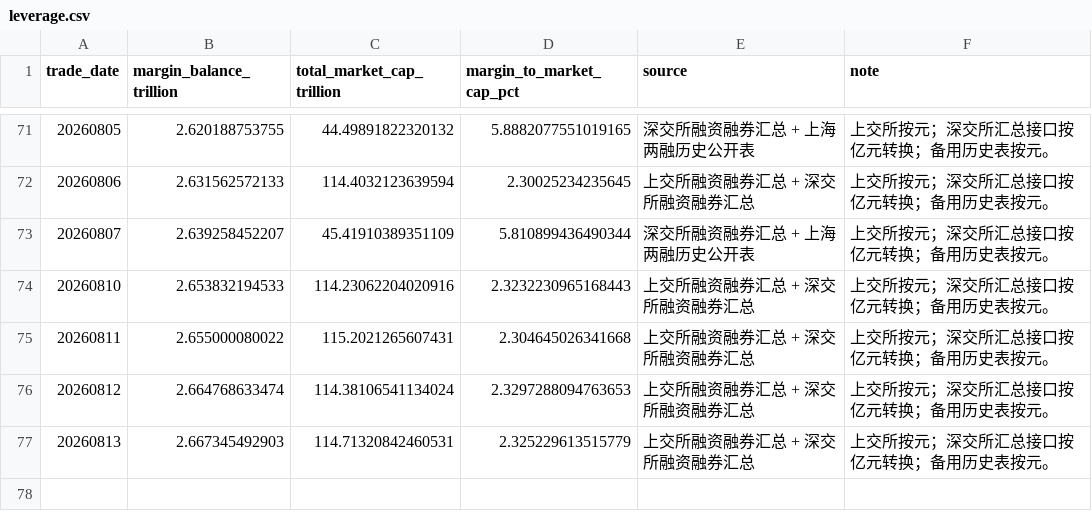
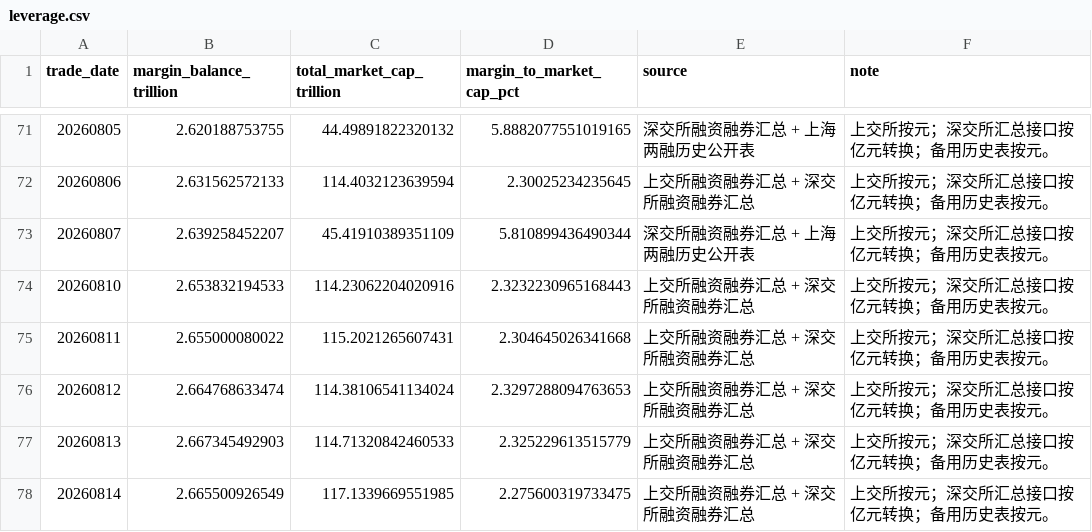
Before and after one commit to vanswei45678-droid/vanswei45678-droid.github.io, a CSV file: data/leverage.csv, drawn as a sheet; only a part is shown, gaps mark what is left out.

```diff
--- a/data/leverage.csv
+++ b/data/leverage.csv
@@ -76,2 +76,3 @@
 20260812,2.664768633474,114.38106541134024,2.3297288094763653,上交所融资融券汇总 + 深交所融资融券汇总,上交所按元；深交所汇总接口按亿元转换；备用历史表按元。
-20260813,2.667345492903,114.71320842460531,2.325229613515779,上交所融资融券汇总 + 深交所融资融券汇总,上交所按元；深交所汇总接口按亿元转换；备用历史表按元。
+20260813,2.667345492903,114.71320842460533,2.325229613515779,上交所融资融券汇总 + 深交所融资融券汇总,上交所按元；深交所汇总接口按亿元转换；备用历史表按元。
+20260814,2.665500926549,117.1339669551985,2.275600319733475,上交所融资融券汇总 + 深交所融资融券汇总,上交所按元；深交所汇总接口按亿元转换；备用历史表按元。
```
Also changed, not shown: data/breadth.csv, data/crowding.csv, 8 other files.
